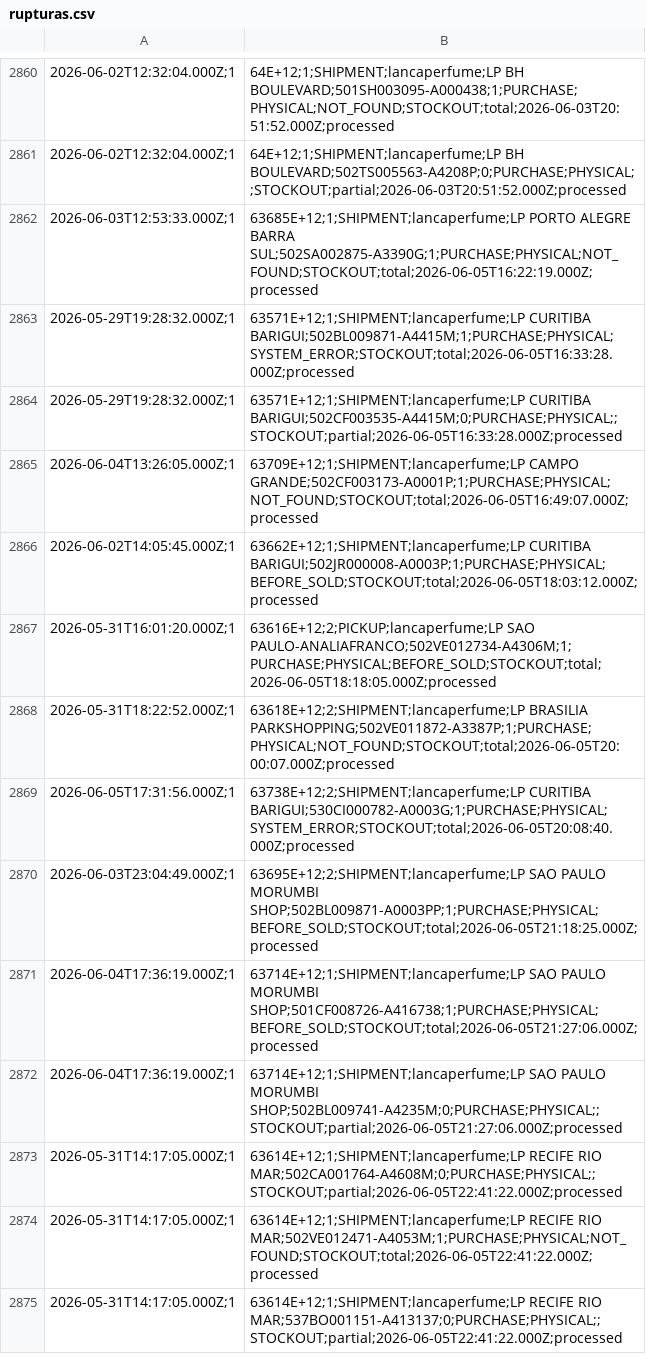
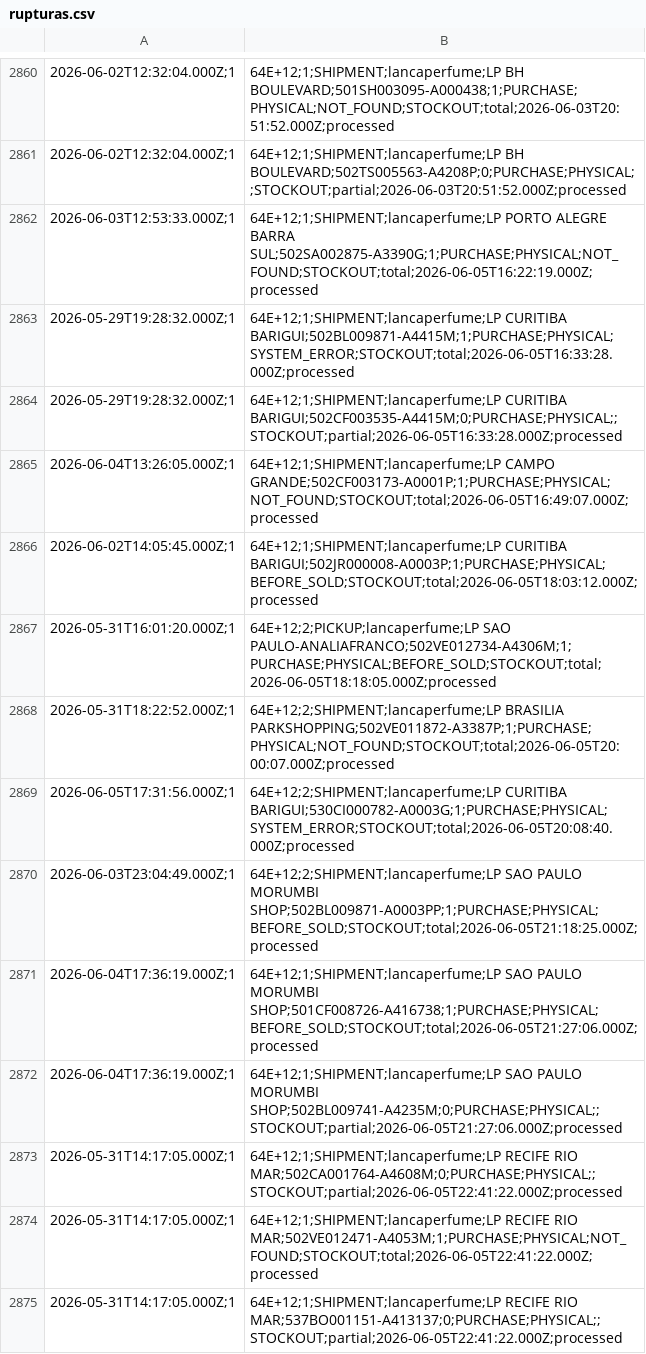
Before and after one commit to mateusmattos/omni-dashboard, a CSV file: rupturas.csv, drawn as a sheet; only a part is shown, gaps mark what is left out; the diff covers the shown part only.

```diff
--- a/rupturas.csv
+++ b/rupturas.csv
@@ -2861,15 +2861,15 @@
 2026-06-02T12:32:04.000Z;1,64E+12;1;SHIPMENT;lancaperfume;LP BH BOULEVARD;502TS005563-A4208P;0;PURCHASE;PHYSICAL;;STOCKOUT;partial;2026-06-03T20:51:52.000Z;processed
-2026-06-03T12:53:33.000Z;1,63685E+12;1;SHIPMENT;lancaperfume;LP PORTO ALEGRE BARRA SUL;502SA002875-A3390G;1;PURCHASE;PHYSICAL;NOT_FOUND;STOCKOUT;total;2026-06-05T16:22:19.000Z;processed
-2026-05-29T19:28:32.000Z;1,63571E+12;1;SHIPMENT;lancaperfume;LP CURITIBA BARIGUI;502BL009871-A4415M;1;PURCHASE;PHYSICAL;SYSTEM_ERROR;STOCKOUT;total;2026-06-05T16:33:28.000Z;processed
-2026-05-29T19:28:32.000Z;1,63571E+12;1;SHIPMENT;lancaperfume;LP CURITIBA BARIGUI;502CF003535-A4415M;0;PURCHASE;PHYSICAL;;STOCKOUT;partial;2026-06-05T16:33:28.000Z;processed
-2026-06-04T13:26:05.000Z;1,63709E+12;1;SHIPMENT;lancaperfume;LP CAMPO GRANDE;502CF003173-A0001P;1;PURCHASE;PHYSICAL;NOT_FOUND;STOCKOUT;total;2026-06-05T16:49:07.000Z;processed
-2026-06-02T14:05:45.000Z;1,63662E+12;1;SHIPMENT;lancaperfume;LP CURITIBA BARIGUI;502JR000008-A0003P;1;PURCHASE;PHYSICAL;BEFORE_SOLD;STOCKOUT;total;2026-06-05T18:03:12.000Z;processed
-2026-05-31T16:01:20.000Z;1,63616E+12;2;PICKUP;lancaperfume;LP SAO PAULO-ANALIAFRANCO;502VE012734-A4306M;1;PURCHASE;PHYSICAL;BEFORE_SOLD;STOCKOUT;total;2026-06-05T18:18:05.000Z;processed
-2026-05-31T18:22:52.000Z;1,63618E+12;2;SHIPMENT;lancaperfume;LP BRASILIA PARKSHOPPING;502VE011872-A3387P;1;PURCHASE;PHYSICAL;NOT_FOUND;STOCKOUT;total;2026-06-05T20:00:07.000Z;processed
-2026-06-05T17:31:56.000Z;1,63738E+12;2;SHIPMENT;lancaperfume;LP CURITIBA BARIGUI;530CI000782-A0003G;1;PURCHASE;PHYSICAL;SYSTEM_ERROR;STOCKOUT;total;2026-06-05T20:08:40.000Z;processed
-2026-06-03T23:04:49.000Z;1,63695E+12;2;SHIPMENT;lancaperfume;LP SAO PAULO MORUMBI SHOP;502BL009871-A0003PP;1;PURCHASE;PHYSICAL;BEFORE_SOLD;STOCKOUT;total;2026-06-05T21:18:25.000Z;processed
-2026-06-04T17:36:19.000Z;1,63714E+12;1;SHIPMENT;lancaperfume;LP SAO PAULO MORUMBI SHOP;501CF008726-A416738;1;PURCHASE;PHYSICAL;BEFORE_SOLD;STOCKOUT;total;2026-06-05T21:27:06.000Z;processed
-2026-06-04T17:36:19.000Z;1,63714E+12;1;SHIPMENT;lancaperfume;LP SAO PAULO MORUMBI SHOP;502BL009741-A4235M;0;PURCHASE;PHYSICAL;;STOCKOUT;partial;2026-06-05T21:27:06.000Z;processed
-2026-05-31T14:17:05.000Z;1,63614E+12;1;SHIPMENT;lancaperfume;LP RECIFE RIO MAR;502CA001764-A4608M;0;PURCHASE;PHYSICAL;;STOCKOUT;partial;2026-06-05T22:41:22.000Z;processed
-2026-05-31T14:17:05.000Z;1,63614E+12;1;SHIPMENT;lancaperfume;LP RECIFE RIO MAR;502VE012471-A4053M;1;PURCHASE;PHYSICAL;NOT_FOUND;STOCKOUT;total;2026-06-05T22:41:22.000Z;processed
-2026-05-31T14:17:05.000Z;1,63614E+12;1;SHIPMENT;lancaperfume;LP RECIFE RIO MAR;537BO001151-A413137;0;PURCHASE;PHYSICAL;;STOCKOUT;partial;2026-06-05T22:41:22.000Z;processed
+2026-06-03T12:53:33.000Z;1,64E+12;1;SHIPMENT;lancaperfume;LP PORTO ALEGRE BARRA SUL;502SA002875-A3390G;1;PURCHASE;PHYSICAL;NOT_FOUND;STOCKOUT;total;2026-06-05T16:22:19.000Z;processed
+2026-05-29T19:28:32.000Z;1,64E+12;1;SHIPMENT;lancaperfume;LP CURITIBA BARIGUI;502BL009871-A4415M;1;PURCHASE;PHYSICAL;SYSTEM_ERROR;STOCKOUT;total;2026-06-05T16:33:28.000Z;processed
+2026-05-29T19:28:32.000Z;1,64E+12;1;SHIPMENT;lancaperfume;LP CURITIBA BARIGUI;502CF003535-A4415M;0;PURCHASE;PHYSICAL;;STOCKOUT;partial;2026-06-05T16:33:28.000Z;processed
+2026-06-04T13:26:05.000Z;1,64E+12;1;SHIPMENT;lancaperfume;LP CAMPO GRANDE;502CF003173-A0001P;1;PURCHASE;PHYSICAL;NOT_FOUND;STOCKOUT;total;2026-06-05T16:49:07.000Z;processed
+2026-06-02T14:05:45.000Z;1,64E+12;1;SHIPMENT;lancaperfume;LP CURITIBA BARIGUI;502JR000008-A0003P;1;PURCHASE;PHYSICAL;BEFORE_SOLD;STOCKOUT;total;2026-06-05T18:03:12.000Z;processed
+2026-05-31T16:01:20.000Z;1,64E+12;2;PICKUP;lancaperfume;LP SAO PAULO-ANALIAFRANCO;502VE012734-A4306M;1;PURCHASE;PHYSICAL;BEFORE_SOLD;STOCKOUT;total;2026-06-05T18:18:05.000Z;processed
+2026-05-31T18:22:52.000Z;1,64E+12;2;SHIPMENT;lancaperfume;LP BRASILIA PARKSHOPPING;502VE011872-A3387P;1;PURCHASE;PHYSICAL;NOT_FOUND;STOCKOUT;total;2026-06-05T20:00:07.000Z;processed
+2026-06-05T17:31:56.000Z;1,64E+12;2;SHIPMENT;lancaperfume;LP CURITIBA BARIGUI;530CI000782-A0003G;1;PURCHASE;PHYSICAL;SYSTEM_ERROR;STOCKOUT;total;2026-06-05T20:08:40.000Z;processed
+2026-06-03T23:04:49.000Z;1,64E+12;2;SHIPMENT;lancaperfume;LP SAO PAULO MORUMBI SHOP;502BL009871-A0003PP;1;PURCHASE;PHYSICAL;BEFORE_SOLD;STOCKOUT;total;2026-06-05T21:18:25.000Z;processed
+2026-06-04T17:36:19.000Z;1,64E+12;1;SHIPMENT;lancaperfume;LP SAO PAULO MORUMBI SHOP;501CF008726-A416738;1;PURCHASE;PHYSICAL;BEFORE_SOLD;STOCKOUT;total;2026-06-05T21:27:06.000Z;processed
+2026-06-04T17:36:19.000Z;1,64E+12;1;SHIPMENT;lancaperfume;LP SAO PAULO MORUMBI SHOP;502BL009741-A4235M;0;PURCHASE;PHYSICAL;;STOCKOUT;partial;2026-06-05T21:27:06.000Z;processed
+2026-05-31T14:17:05.000Z;1,64E+12;1;SHIPMENT;lancaperfume;LP RECIFE RIO MAR;502CA001764-A4608M;0;PURCHASE;PHYSICAL;;STOCKOUT;partial;2026-06-05T22:41:22.000Z;processed
+2026-05-31T14:17:05.000Z;1,64E+12;1;SHIPMENT;lancaperfume;LP RECIFE RIO MAR;502VE012471-A4053M;1;PURCHASE;PHYSICAL;NOT_FOUND;STOCKOUT;total;2026-06-05T22:41:22.000Z;processed
+2026-05-31T14:17:05.000Z;1,64E+12;1;SHIPMENT;lancaperfume;LP RECIFE RIO MAR;537BO001151-A413137;0;PURCHASE;PHYSICAL;;STOCKOUT;partial;2026-06-05T22:41:22.000Z;processed
```
Also changed, not shown: 21 added rows and 9 edited cells elsewhere in this file, status_lojas.csv, 1 other file.
